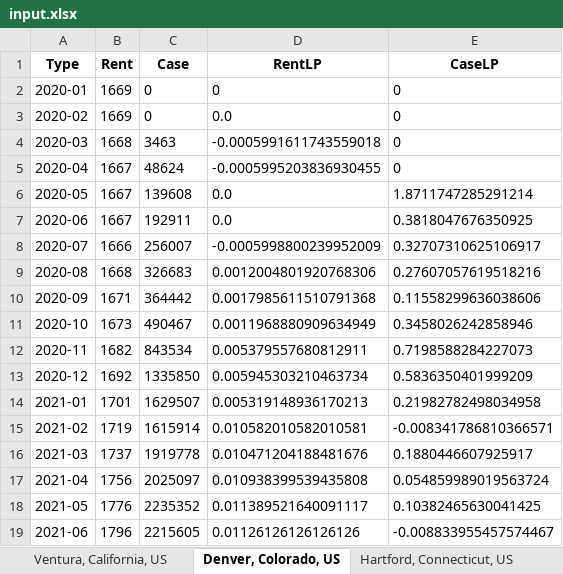
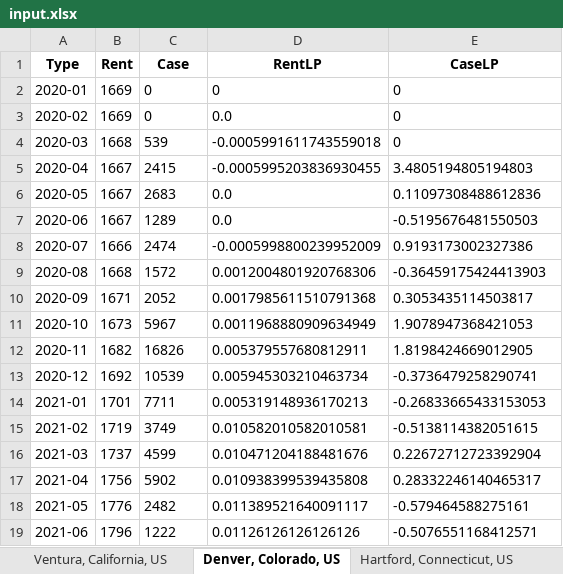
Before and after one commit to hankyang0324/tschart, an Excel workbook: src/assets/input.xlsx, sheet Denver, Colorado, US, drawn as a sheet; only a part is shown; values as stored, in another font and other column widths than the file's, no borders; the diff covers the shown part only; the diff names each change by its address in the sheet, - before the commit and + after, or states it on an @@ line.

Commit message:
new cases update

```diff
--- a/src/assets/input.xlsx (sheet Denver, Colorado, US)
+++ b/src/assets/input.xlsx (sheet Denver, Colorado, US)
-C4 (Case): 3463
+C4 (Case): 539
-C5 (Case): 48624
+C5 (Case): 2415
-E5 (CaseLP): 0
+E5 (CaseLP): 3.4805194805194803
-C6 (Case): 139608
+C6 (Case): 2683
-E6 (CaseLP): 1.8711747285291214
+E6 (CaseLP): 0.11097308488612836
-C7 (Case): 192911
+C7 (Case): 1289
-E7 (CaseLP): 0.3818047676350925
+E7 (CaseLP): -0.5195676481550503
-C8 (Case): 256007
+C8 (Case): 2474
-E8 (CaseLP): 0.32707310625106917
+E8 (CaseLP): 0.9193173002327386
-C9 (Case): 326683
+C9 (Case): 1572
-E9 (CaseLP): 0.27607057619518216
+E9 (CaseLP): -0.36459175424413903
-C10 (Case): 364442
+C10 (Case): 2052
-E10 (CaseLP): 0.11558299636038606
+E10 (CaseLP): 0.3053435114503817
-C11 (Case): 490467
+C11 (Case): 5967
-E11 (CaseLP): 0.3458026242858946
+E11 (CaseLP): 1.9078947368421053
-C12 (Case): 843534
+C12 (Case): 16826
-E12 (CaseLP): 0.7198588284227073
+E12 (CaseLP): 1.8198424669012905
-C13 (Case): 1335850
+C13 (Case): 10539
-E13 (CaseLP): 0.5836350401999209
+E13 (CaseLP): -0.3736479258290741
-C14 (Case): 1629507
+C14 (Case): 7711
-E14 (CaseLP): 0.21982782498034958
+E14 (CaseLP): -0.26833665433153053
-C15 (Case): 1615914
+C15 (Case): 3749
-E15 (CaseLP): -0.008341786810366571
+E15 (CaseLP): -0.5138114382051615
-C16 (Case): 1919778
+C16 (Case): 4599
-E16 (CaseLP): 0.1880446607925917
+E16 (CaseLP): 0.22672712723392904
-C17 (Case): 2025097
+C17 (Case): 5902
-E17 (CaseLP): 0.054859989019563724
+E17 (CaseLP): 0.28332246140465317
-C18 (Case): 2235352
+C18 (Case): 2482
-E18 (CaseLP): 0.10382465630041425
+E18 (CaseLP): -0.579464588275161
-C19 (Case): 2215605
+C19 (Case): 1222
-E19 (CaseLP): -0.008833955457574467
+E19 (CaseLP): -0.5076551168412571
```
Also changed, not shown: 12 edited cells elsewhere in this sheet, sheet San Diego, California, US, sheet San Francisco, California, US, sheet Sacramento, California, US, sheet Ventura, California, US, sheet Riverside, California, US, sheet Charleston, South Carolina, US, 22 more sheets, 30 other files.
